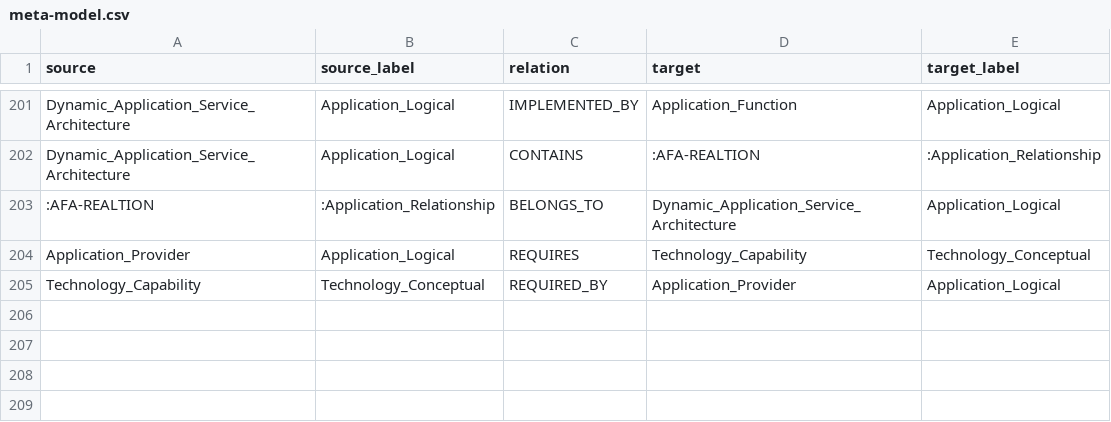
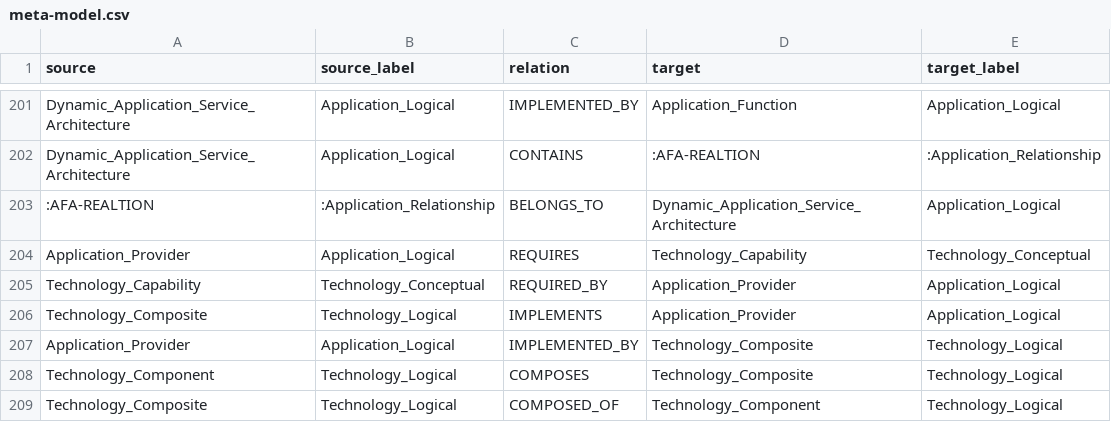
Before and after one commit to yasenstar/EA_MetaModel, a CSV file: graphdb_inputs/meta-model.csv, drawn as a sheet; only a part is shown, gaps mark what is left out; the diff names each change by its address in the sheet, - before the commit and + after, or states it on an @@ line.

```diff
--- a/graphdb_inputs/meta-model.csv
+++ b/graphdb_inputs/meta-model.csv
+row 206: Technology_Composite | Technology_Logical | IMPLEMENTS | Application_Provider | Application_Logical
+row 207: Application_Provider | Application_Logical | IMPLEMENTED_BY | Technology_Composite | Technology_Logical
+row 208: Technology_Component | Technology_Logical | COMPOSES | Technology_Composite | Technology_Logical
+row 209: Technology_Composite | Technology_Logical | COMPOSED_OF | Technology_Component | Technology_Logical
```
Also changed, not shown: 31 other files.
